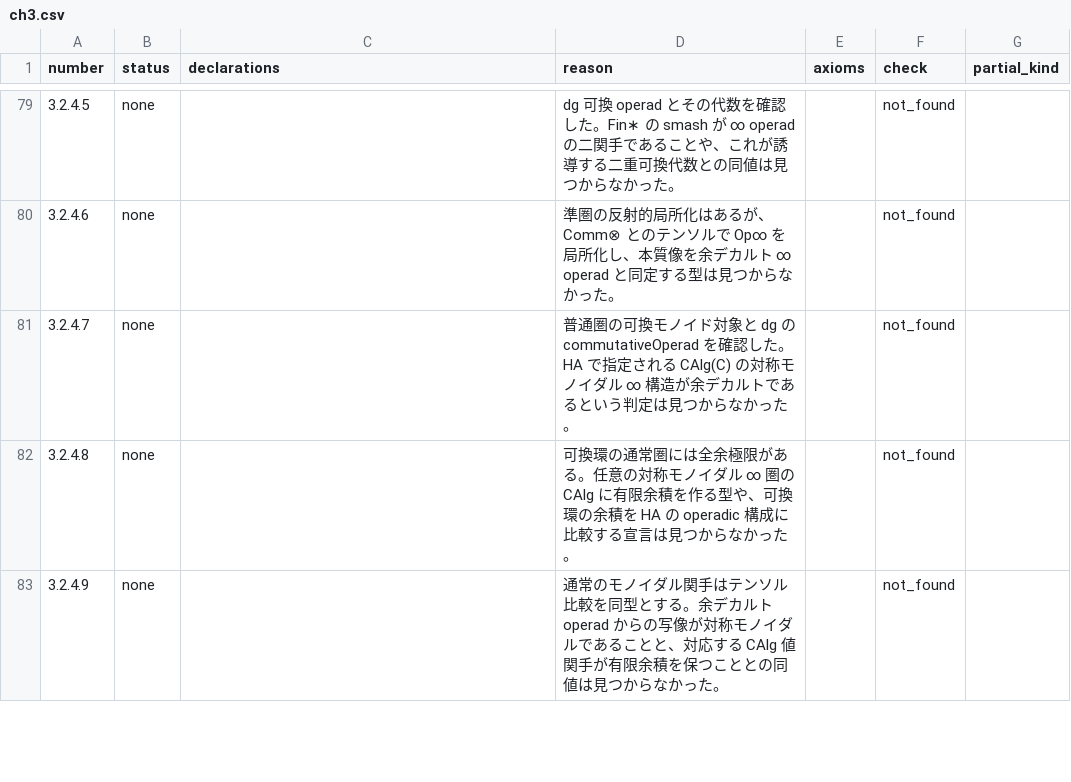
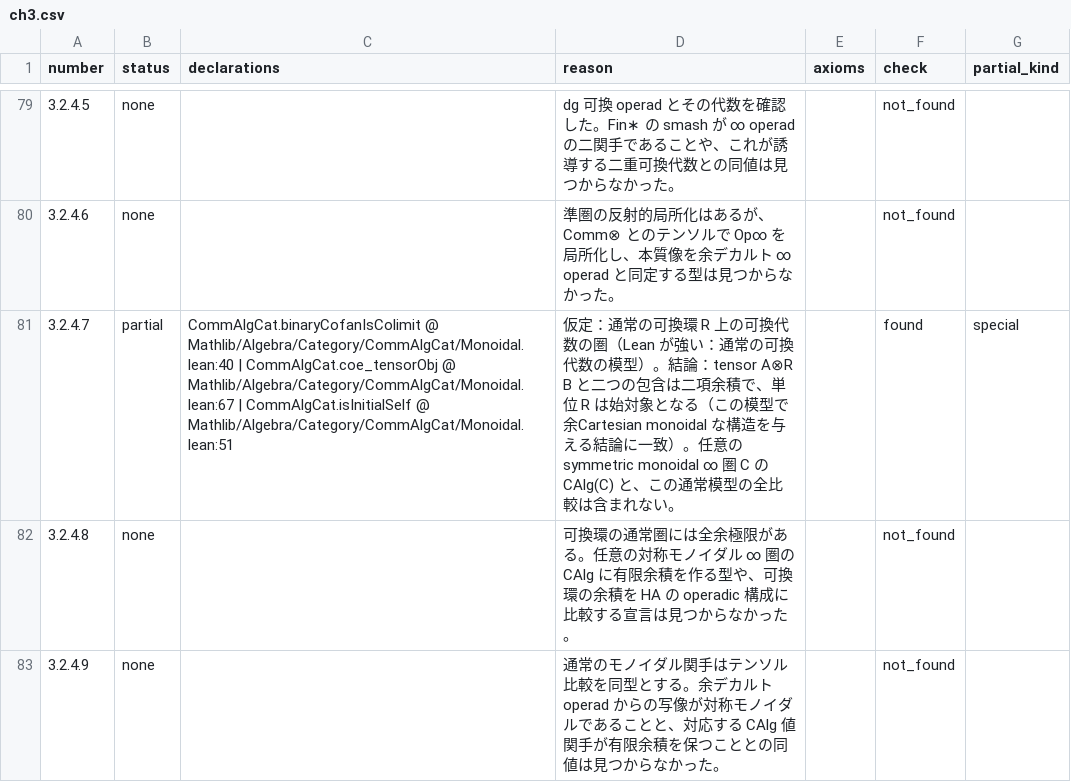
Before and after one commit to unaoya/SerrePositivity, a CSV file: research/ha-coverage/review/ch3.csv, drawn as a sheet; only a part is shown, gaps mark what is left out.

Commit message:
research(ha): finish chapter 5 and correct ordinary CAlg correspondence

```diff
--- a/research/ha-coverage/review/ch3.csv
+++ b/research/ha-coverage/review/ch3.csv
@@ -80,3 +80,3 @@ number,status,declarations,reason,axioms,check,partial_kind
 3.2.4.6,none,,準圏の反射的局所化はあるが、Comm⊗ とのテンソルで Op∞ を局所化し、本質像を余デカルト ∞ operad と同定する型は見つからなかった。,,not_found,
-3.2.4.7,none,,普通圏の可換モノイド対象と dg の commutativeOperad を確認した。HA で指定される CAlg(C) の対称モノイダル ∞ 構造が余デカルトであるという判定は見つからなかった。,,not_found,
+3.2.4.7,partial,CommAlgCat.binaryCofanIsColimit @ Mathlib/Algebra/Category/CommAlgCat/Monoidal.lean:40 | CommAlgCat.coe_tensorObj @ Mathlib/Algebra/Category/CommAlgCat/Monoidal.lean:67 | CommAlgCat.isInitialSelf @ Mathlib/Algebra/Category/CommAlgCat/Monoidal.lean:51,仮定：通常の可換環 R 上の可換代数の圏（Lean が強い：通常の可換代数の模型）。結論：tensor A⊗R B と二つの包含は二項余積で、単位 R は始対象となる（この模型で余Cartesian monoidal な構造を与える結論に一致）。任意の symmetric monoidal ∞ 圏 C の CAlg(C) と、この通常模型の全比較は含まれない。,,found,special
 3.2.4.8,none,,可換環の通常圏には全余極限がある。任意の対称モノイダル ∞ 圏の CAlg に有限余積を作る型や、可換環の余積を HA の operadic 構成に比較する宣言は見つからなかった。,,not_found,
```
Also changed, not shown: research/ha-coverage/items.csv, 7 other files.
